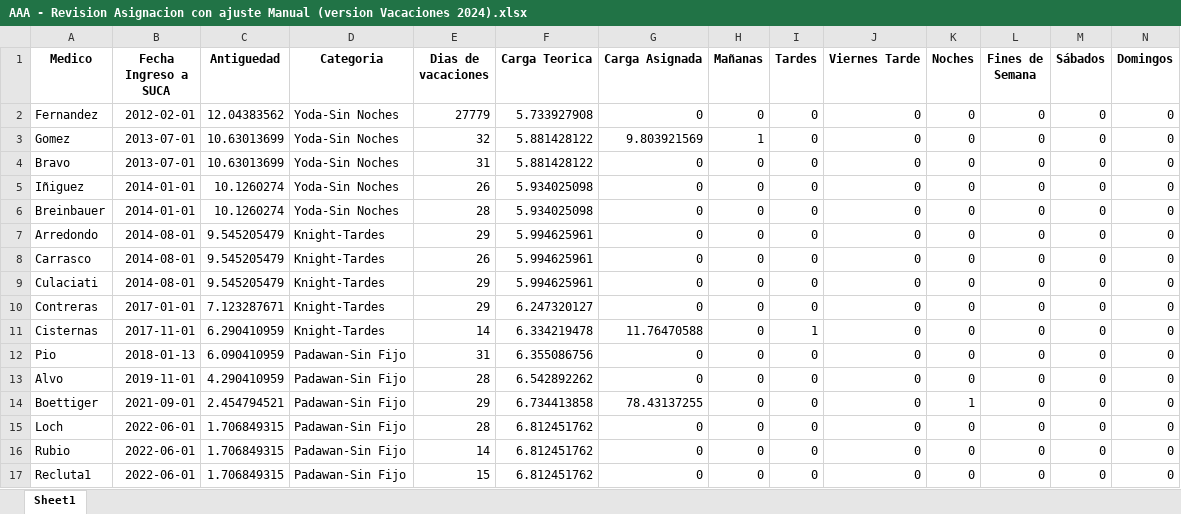
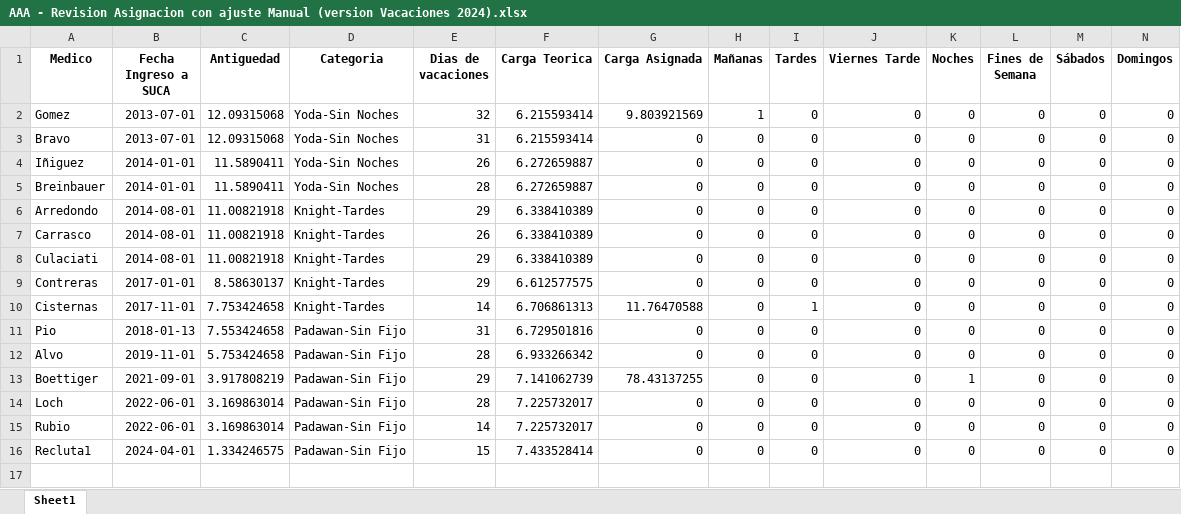
Before and after one commit to HayoBK/TurnosAlemana, an Excel workbook: AAA - Revision Asignacion con ajuste Manual (version Vacaciones 2024).xlsx, sheet Sheet1, drawn as a sheet; only a part is shown; values as stored, in another font and other column widths than the file's, no borders; removed rows and columns are numbered as before the commit, all else as after; rows hold the shown columns only; the diff names each change by its address in the sheet, - before the commit and + after, or states it on an @@ line.

```diff
--- a/AAA - Revision Asignacion con ajuste Manual (version Vacaciones 2024).xlsx (sheet Sheet1)
+++ b/AAA - Revision Asignacion con ajuste Manual (version Vacaciones 2024).xlsx (sheet Sheet1)
-row 2: Fernandez | 2012-02-01 | 12.04383562 | Yoda-Sin Noches | 27779 | 5.733927908 | 0 | 0 | 0 | 0 | 0 | 0 | 0 | 0
-C2:C3 (Antiguedad): 10.63013699
+C2:C3 (Antiguedad): 12.09315068
-F2:F3 (Carga Teorica): 5.881428122
+F2:F3 (Carga Teorica): 6.215593414
-C4:C5 (Antiguedad): 10.1260274
+C4:C5 (Antiguedad): 11.5890411
-F4:F5 (Carga Teorica): 5.934025098
+F4:F5 (Carga Teorica): 6.272659887
-C6:C8 (Antiguedad): 9.545205479
+C6:C8 (Antiguedad): 11.00821918
-F6:F8 (Carga Teorica): 5.994625961
+F6:F8 (Carga Teorica): 6.338410389
-C9 (Antiguedad): 7.123287671
+C9 (Antiguedad): 8.58630137
-F9 (Carga Teorica): 6.247320127
+F9 (Carga Teorica): 6.612577575
-C10 (Antiguedad): 6.290410959
+C10 (Antiguedad): 7.753424658
-F10 (Carga Teorica): 6.334219478
+F10 (Carga Teorica): 6.706861313
-C11 (Antiguedad): 6.090410959
+C11 (Antiguedad): 7.553424658
-F11 (Carga Teorica): 6.355086756
+F11 (Carga Teorica): 6.729501816
-C12 (Antiguedad): 4.290410959
+C12 (Antiguedad): 5.753424658
-F12 (Carga Teorica): 6.542892262
+F12 (Carga Teorica): 6.933266342
-C13 (Antiguedad): 2.454794521
+C13 (Antiguedad): 3.917808219
-F13 (Carga Teorica): 6.734413858
+F13 (Carga Teorica): 7.141062739
-C14:C15 (Antiguedad): 1.706849315
+C14:C15 (Antiguedad): 3.169863014
-F14:F15 (Carga Teorica): 6.812451762
+F14:F15 (Carga Teorica): 7.225732017
-B16 (Fecha Ingreso a SUCA): 2022-06-01
+B16 (Fecha Ingreso a SUCA): 2024-04-01
-C16 (Antiguedad): 1.706849315
+C16 (Antiguedad): 1.334246575
-F16 (Carga Teorica): 6.812451762
+F16 (Carga Teorica): 7.433528414
```
Also changed, not shown: AA - Calendario de Turnos(version Año Abril-Diciembre 2024).xlsx, AA - Calendario de Turnos(version Vacaciones2024).xlsx, 3 other files.
